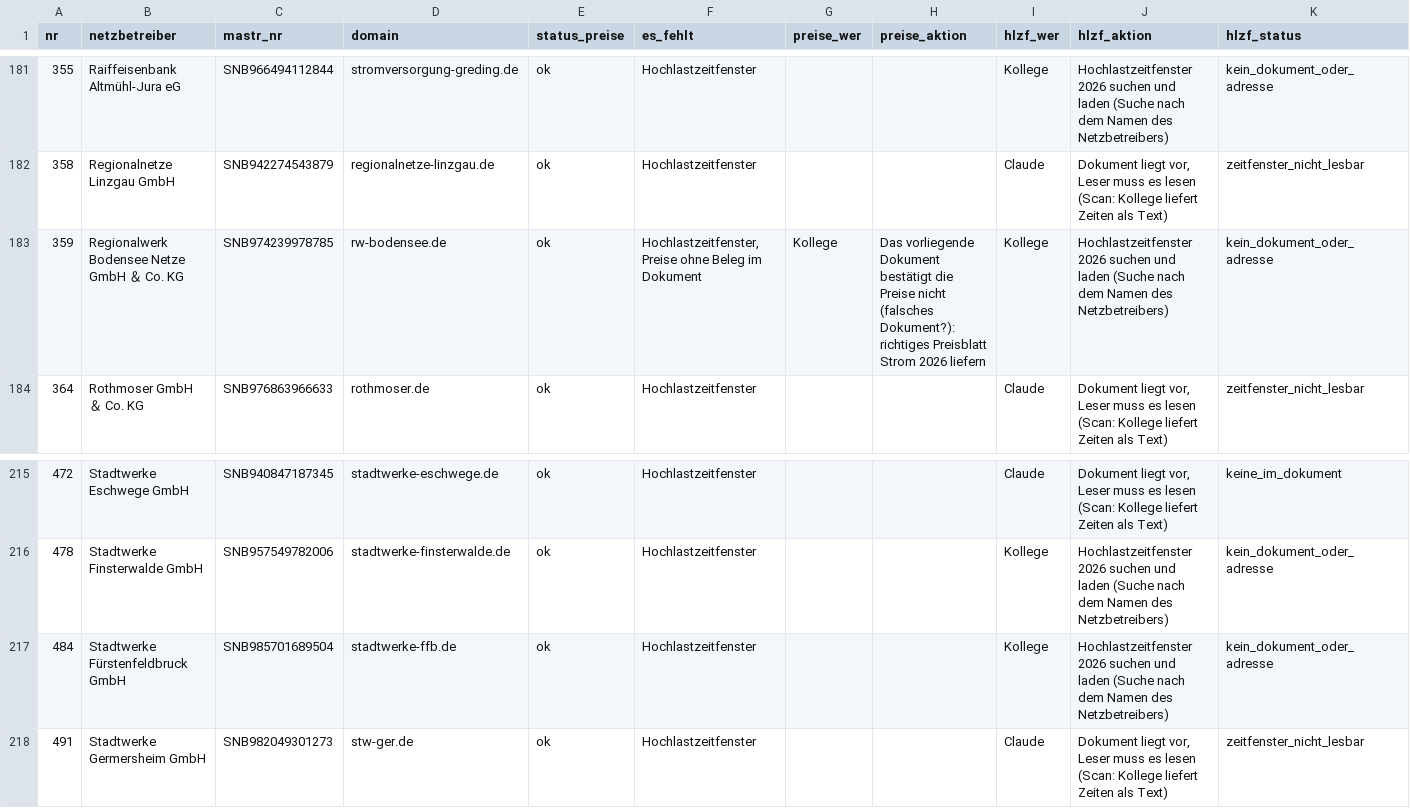
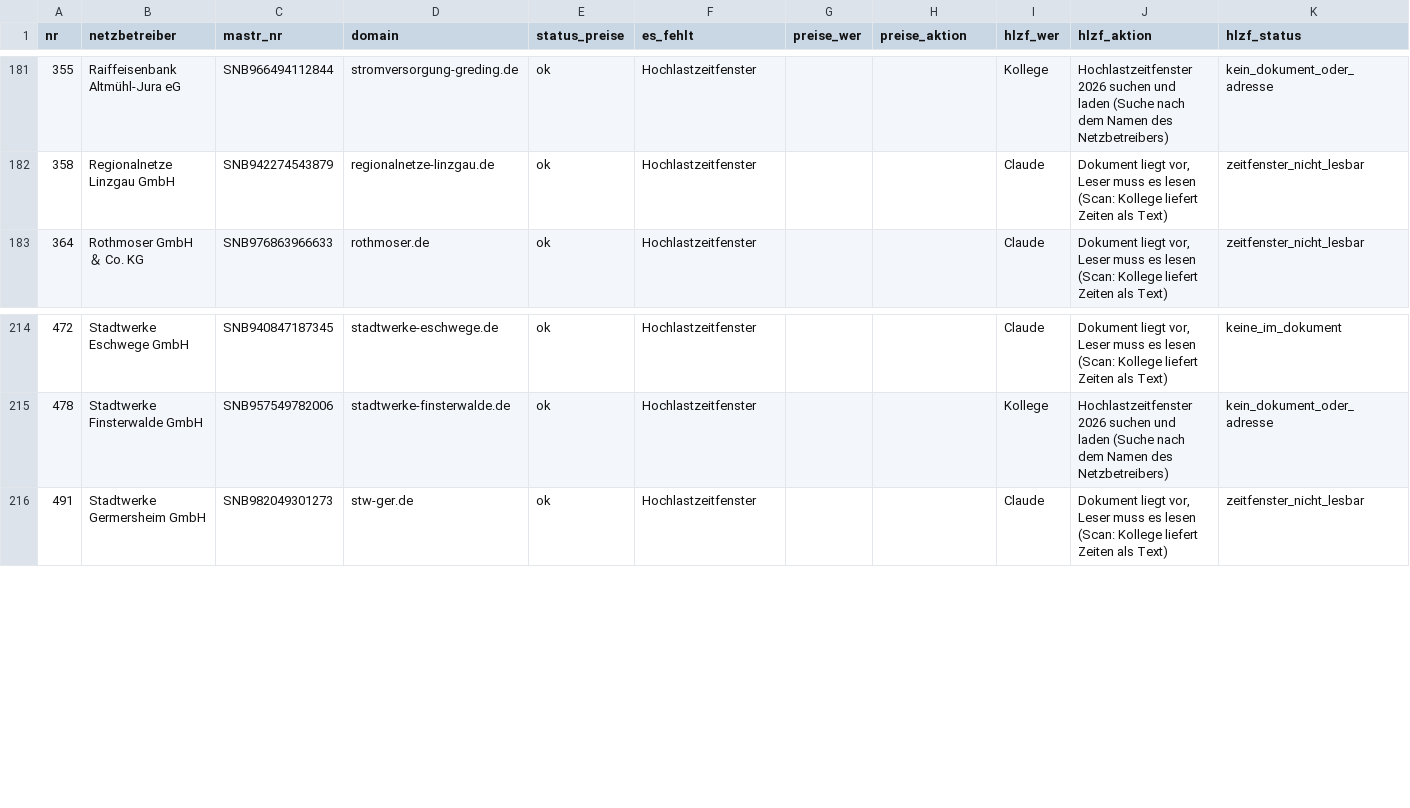
Before and after one commit to buelentd/netzentgelte-strom, a CSV file: ergebnis/arbeitsliste.csv, drawn as a sheet; only a part is shown, gaps mark what is left out; rows hold the shown columns only; the diff names each change by its address in the sheet, - before the commit and + after, or states it on an @@ line.

```diff
--- a/ergebnis/arbeitsliste.csv
+++ b/ergebnis/arbeitsliste.csv
-row 183: 359 | Regionalwerk Bodensee Netze GmbH ＆ Co. KG | SNB974239978785 | rw-bodensee.de | ok | Hochlastzeitfenster, Preise ohne Beleg im Dokument | Kollege | Das vorliegende Dokument bestätigt die Preise nicht (falsches Dokument?): richtiges Preisblatt Strom 2026 liefern | Kollege | Hochlastzeitfenster 2026 suchen und laden (Suche nach dem Namen des Netzbetreibers) | kein_dokument_oder_adresse
-row 217: 484 | Stadtwerke Fürstenfeldbruck GmbH | SNB985701689504 | stadtwerke-ffb.de | ok | Hochlastzeitfenster |  |  | Kollege | Hochlastzeitfenster 2026 suchen und laden (Suche nach dem Namen des Netzbetreibers) | kein_dokument_oder_adresse
```
Also changed, not shown: ergebnis/kollege_hochlastzeitfenster.csv, ergebnis/kollege_preise.csv, 8 other files.
